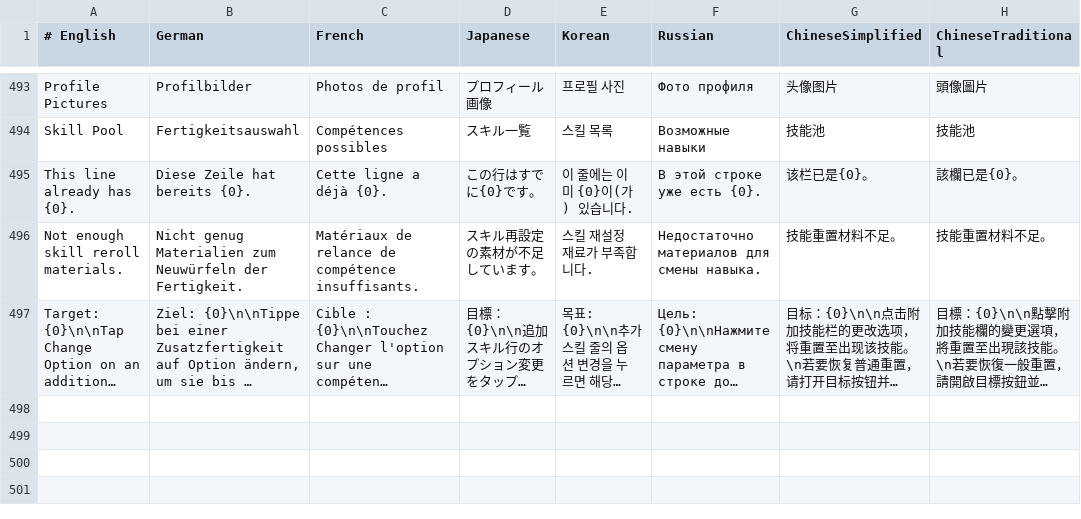
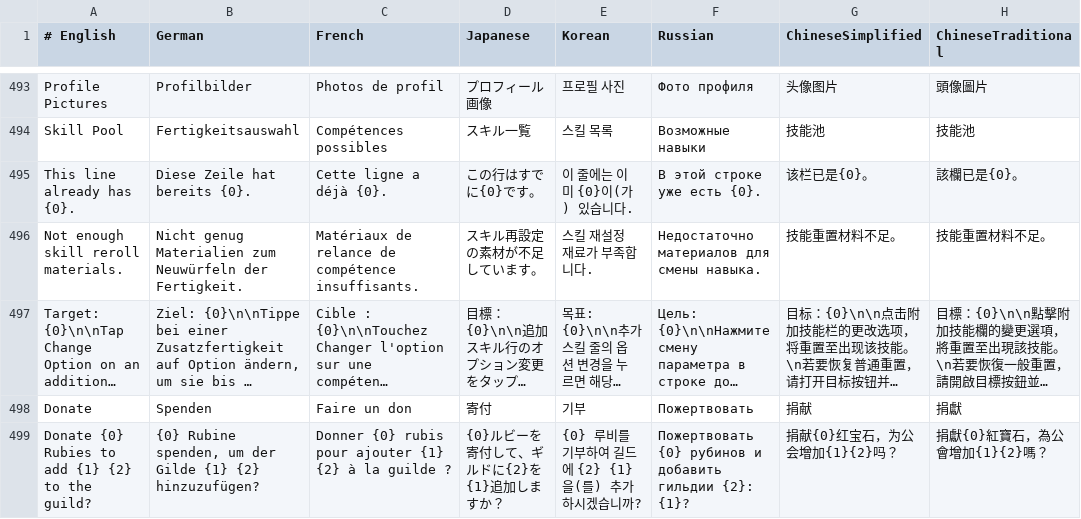
Before and after one commit to faberuser/sprk, a TSV file: client/localization/sprk.tsv, drawn as a sheet; only a part is shown, gaps mark what is left out; long unchanged cells end in …; the diff names each change by its address in the sheet, - before the commit and + after, or states it on an @@ line.

Commit message:
fix: add guild donate strings to localization catalog
The guild construction donate UI referenced SprkText entries that were
missing from sprk.tsv, failing test_generated_catalog_and_direct_references.

```diff
--- a/client/localization/sprk.tsv
+++ b/client/localization/sprk.tsv
+row 498: Donate | Spenden | Faire un don | 寄付 | 기부 | Пожертвовать | 捐献 | 捐獻
+row 499: Donate {0} Rubies to add {1} {2} to the guild? | {0} Rubine spenden, um der Gilde {1} {2} hinzuzufügen? | Donner {0} rubis pour ajouter {1} {2} à la guilde ? | {0}ルビーを寄付して、ギルドに{2}を{1}追加しますか？ | {0} 루비를 기부하여 길드에 {2} {1}을(를) 추가하시겠습니까? | Пожертвовать {0} рубинов и добавить гильдии {2}: {1}? | 捐献{0}红宝石，为公会增加{1}{2}吗？ | 捐獻{0}紅寶石，為公會增加{1}{2}嗎？
```
Also changed, not shown: 1 other file.
